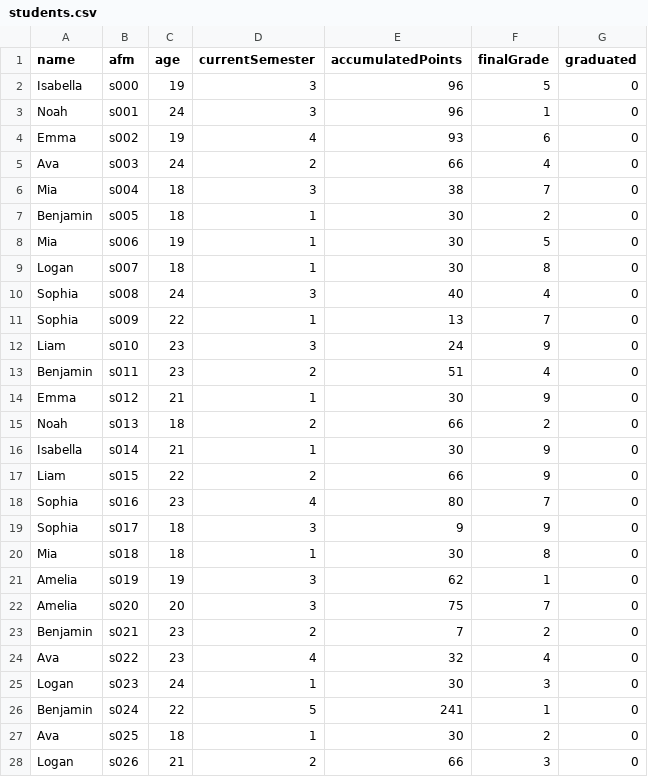
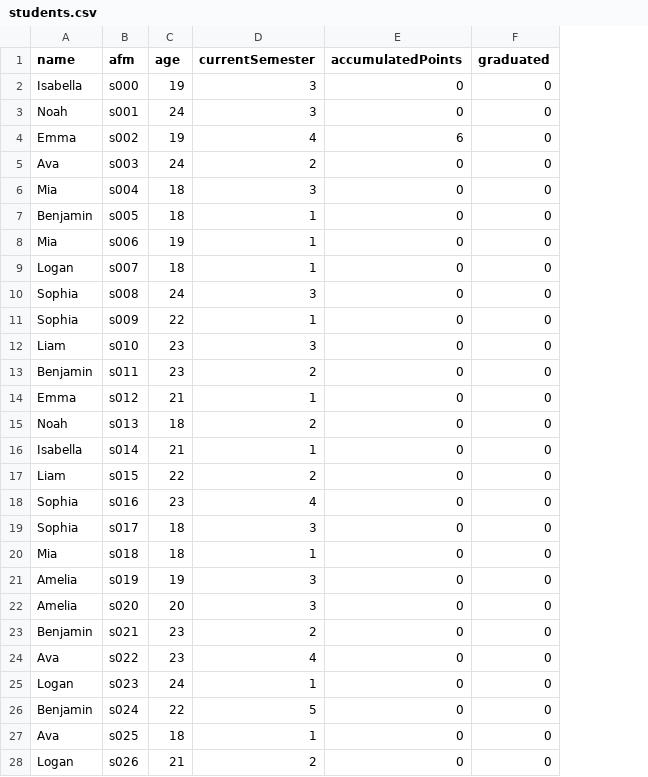
Before and after one commit to KimonSMN/University-Department-Monitoring-System, a CSV file: output/students.csv, drawn as a sheet; only a part is shown; the diff covers the shown part only; the diff names each change by its address in the sheet, - before the commit and + after, or states it on an @@ line.

Commit message:
Added grade student to professor function

```diff
--- a/output/students.csv
+++ b/output/students.csv
-column F (finalGrade), rows 2-28: 5 | 1 | 6 | 4 | 7 | 2 | 5 | 8 | 4 | 7 | 9 | 4 | 9 | 2 | 9 | 9 | 7 | 9 | 8 | 1 | 7 | 2 | 4 | 3 | 1 | 2 | 3
-E2:E3 (accumulatedPoints): 96
+E2:E3 (accumulatedPoints): 0
-E4 (accumulatedPoints): 93
+E4 (accumulatedPoints): 6
-E5 (accumulatedPoints): 66
+E5 (accumulatedPoints): 0
-E6 (accumulatedPoints): 38
+E6 (accumulatedPoints): 0
-E7:E9 (accumulatedPoints): 30
+E7:E9 (accumulatedPoints): 0
-E10 (accumulatedPoints): 40
+E10 (accumulatedPoints): 0
-E11 (accumulatedPoints): 13
+E11 (accumulatedPoints): 0
-E12 (accumulatedPoints): 24
+E12 (accumulatedPoints): 0
-E13 (accumulatedPoints): 51
+E13 (accumulatedPoints): 0
-E14 (accumulatedPoints): 30
+E14 (accumulatedPoints): 0
-E15 (accumulatedPoints): 66
+E15 (accumulatedPoints): 0
-E16 (accumulatedPoints): 30
+E16 (accumulatedPoints): 0
-E17 (accumulatedPoints): 66
+E17 (accumulatedPoints): 0
-E18 (accumulatedPoints): 80
+E18 (accumulatedPoints): 0
-E19 (accumulatedPoints): 9
+E19 (accumulatedPoints): 0
-E20 (accumulatedPoints): 30
+E20 (accumulatedPoints): 0
-E21 (accumulatedPoints): 62
+E21 (accumulatedPoints): 0
-E22 (accumulatedPoints): 75
+E22 (accumulatedPoints): 0
-E23 (accumulatedPoints): 7
+E23 (accumulatedPoints): 0
-E24 (accumulatedPoints): 32
+E24 (accumulatedPoints): 0
-E25 (accumulatedPoints): 30
+E25 (accumulatedPoints): 0
-E26 (accumulatedPoints): 241
+E26 (accumulatedPoints): 0
-E27 (accumulatedPoints): 30
+E27 (accumulatedPoints): 0
-E28 (accumulatedPoints): 66
+E28 (accumulatedPoints): 0
```
Also changed, not shown: 77 edited cells elsewhere in this file, output/studentsToCourses.csv, 2 other files.
